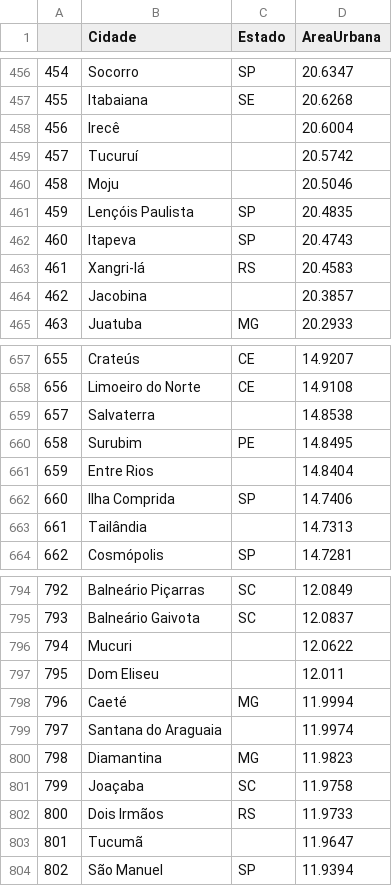
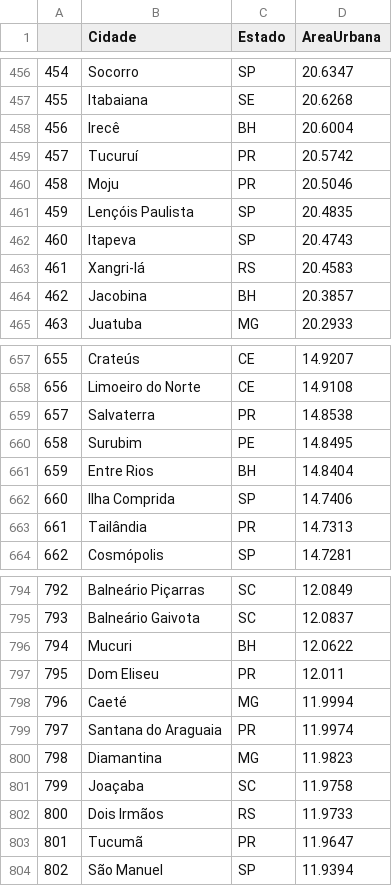
Before and after one commit to LucasMGuima/PI6SEM, a CSV file: dados_tratados/areaUrbana.csv, drawn as a sheet; only a part is shown, gaps mark what is left out; the diff covers the shown part only.

```diff
--- a/dados_tratados/areaUrbana.csv
+++ b/dados_tratados/areaUrbana.csv
@@ -457,5 +457,5 @@
 455,Itabaiana,SE,20.6268
-456,Irecê,,20.6004
-457,Tucuruí,,20.5742
-458,Moju,,20.5046
+456,Irecê,BH,20.6004
+457,Tucuruí,PR,20.5742
+458,Moju,PR,20.5046
 459,Lençóis Paulista,SP,20.4835
@@ -463,3 +463,3 @@
 461,Xangri-lá,RS,20.4583
-462,Jacobina,,20.3857
+462,Jacobina,BH,20.3857
 463,Juatuba,MG,20.2933
@@ -658,7 +658,7 @@
 656,Limoeiro do Norte,CE,14.9108
-657,Salvaterra,,14.8538
+657,Salvaterra,PR,14.8538
 658,Surubim,PE,14.8495
-659,Entre Rios,,14.8404
+659,Entre Rios,BH,14.8404
 660,Ilha Comprida,SP,14.7406
-661,Tailândia,,14.7313
+661,Tailândia,PR,14.7313
 662,Cosmópolis,SP,14.7281
@@ -795,6 +795,6 @@
 793,Balneário Gaivota,SC,12.0837
-794,Mucuri,,12.0622
-795,Dom Eliseu,,12.011
+794,Mucuri,BH,12.0622
+795,Dom Eliseu,PR,12.011
 796,Caeté,MG,11.9994
-797,Santana do Araguaia,,11.9974
+797,Santana do Araguaia,PR,11.9974
 798,Diamantina,MG,11.9823
@@ -802,3 +802,3 @@
 800,Dois Irmãos,RS,11.9733
-801,Tucumã,,11.9647
+801,Tucumã,PR,11.9647
 802,São Manuel,SP,11.9394
```
Also changed, not shown: 91 edited cells elsewhere in this file, 1 other file.
